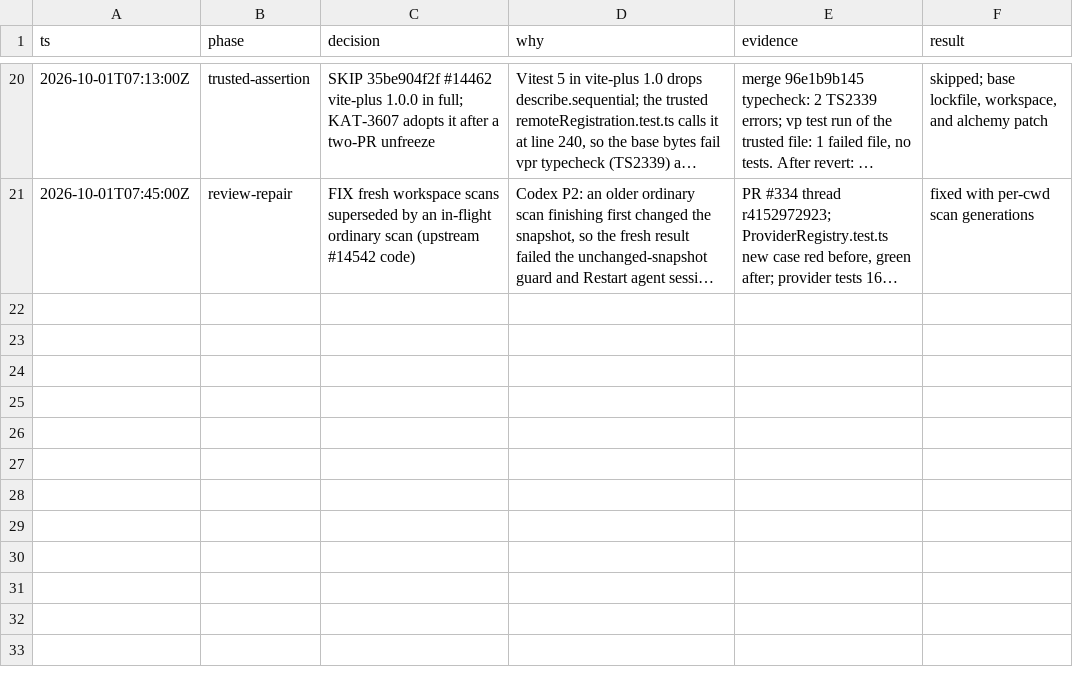
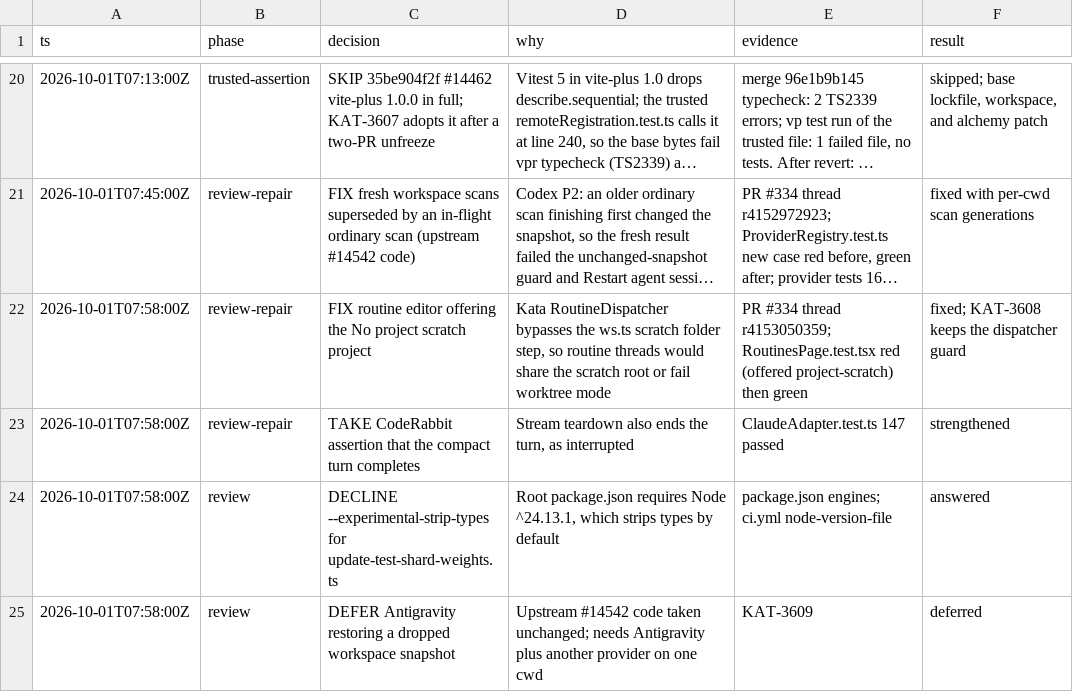
Before and after one commit to gannonh/kata-code, a TSV file: docs/upstream/kat-3604-decisions.tsv, drawn as a sheet; only a part is shown, gaps mark what is left out; long unchanged cells end in …; the diff names each change by its address in the sheet, - before the commit and + after, or states it on an @@ line.

```diff
--- a/docs/upstream/kat-3604-decisions.tsv
+++ b/docs/upstream/kat-3604-decisions.tsv
+row 22: 2026-10-01T07:58:00Z | review-repair | FIX routine editor offering the No project scratch project | Kata RoutineDispatcher bypasses the ws.ts scratch folder step, so routine threads would share the scratch root or fail worktree mode | PR #334 thread r4153050359; RoutinesPage.test.tsx red (offered project-scratch) then green | fixed; KAT-3608 keeps the dispatcher guard
+row 23: 2026-10-01T07:58:00Z | review-repair | TAKE CodeRabbit assertion that the compact turn completes | Stream teardown also ends the turn, as interrupted | ClaudeAdapter.test.ts 147 passed | strengthened
+row 24: 2026-10-01T07:58:00Z | review | DECLINE --experimental-strip-types for update-test-shard-weights.ts | Root package.json requires Node ^24.13.1, which strips types by default | package.json engines; ci.yml node-version-file | answered
+row 25: 2026-10-01T07:58:00Z | review | DEFER Antigravity restoring a dropped workspace snapshot | Upstream #14542 code taken unchanged; needs Antigravity plus another provider on one cwd | KAT-3609 | deferred
```
Also changed, not shown: 4 other files.
